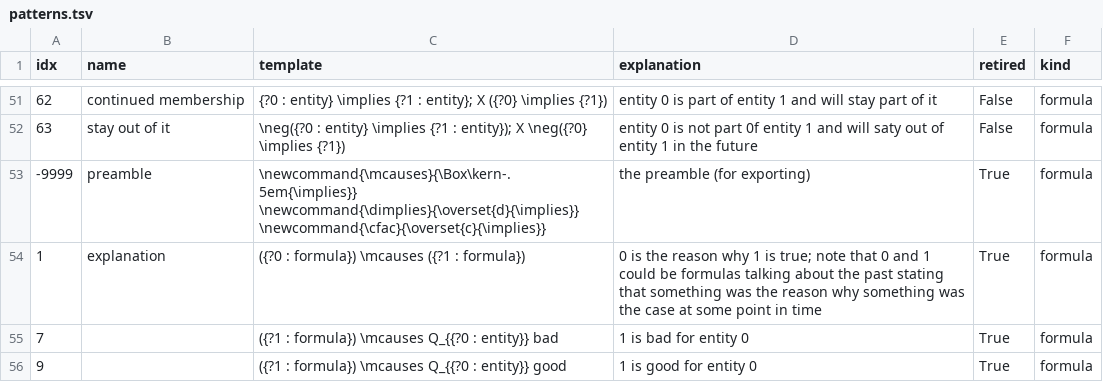
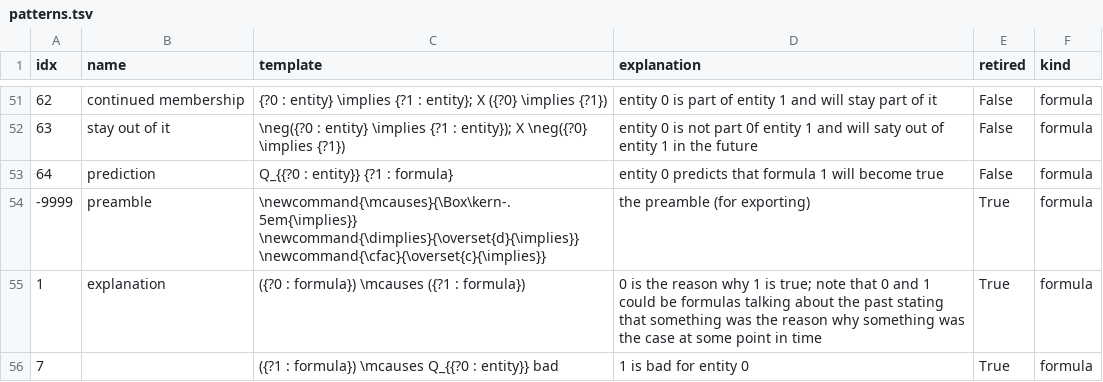
Before and after one commit to ausgerechnet/spheroscope, a TSV file: library/patterns.tsv, drawn as a sheet; only a part is shown, gaps mark what is left out; the shorter side is filled out with more unchanged rows.

Commit message:
update "prediction" to patterns.tsv

```diff
--- a/library/patterns.tsv
+++ b/library/patterns.tsv
@@ -52,2 +52,3 @@ idx	name	template	explanation	retired	kind
 63	stay out of it	\neg({?0 : entity} \implies {?1 : entity}); X \neg({?0} \implies {?1})	entity 0 is not part 0f entity 1 and will saty out of entity 1 in the future 	False	formula
+64	prediction	Q_{{?0 : entity}} {?1 : formula}	entity 0 predicts that formula 1 will become true	False	formula
 -9999	preamble	\newcommand{\mcauses}{\Box\kern-.5em{\implies}} \newcommand{\dimplies}{\overset{d}{\implies}} \newcommand{\cfac}{\overset{c}{\implies}}	the preamble (for exporting)	True	formula
```
